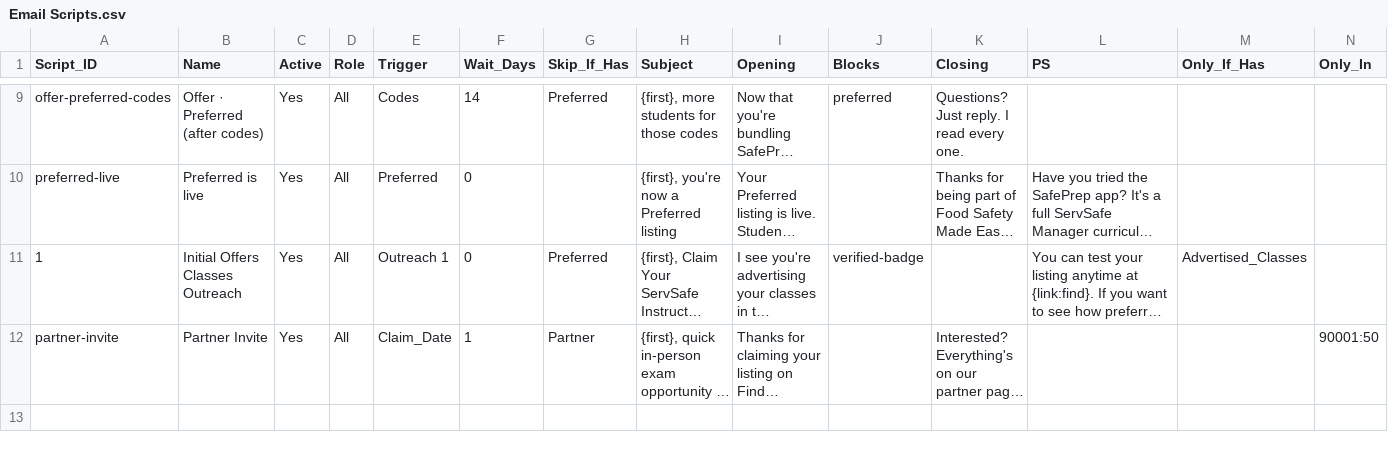
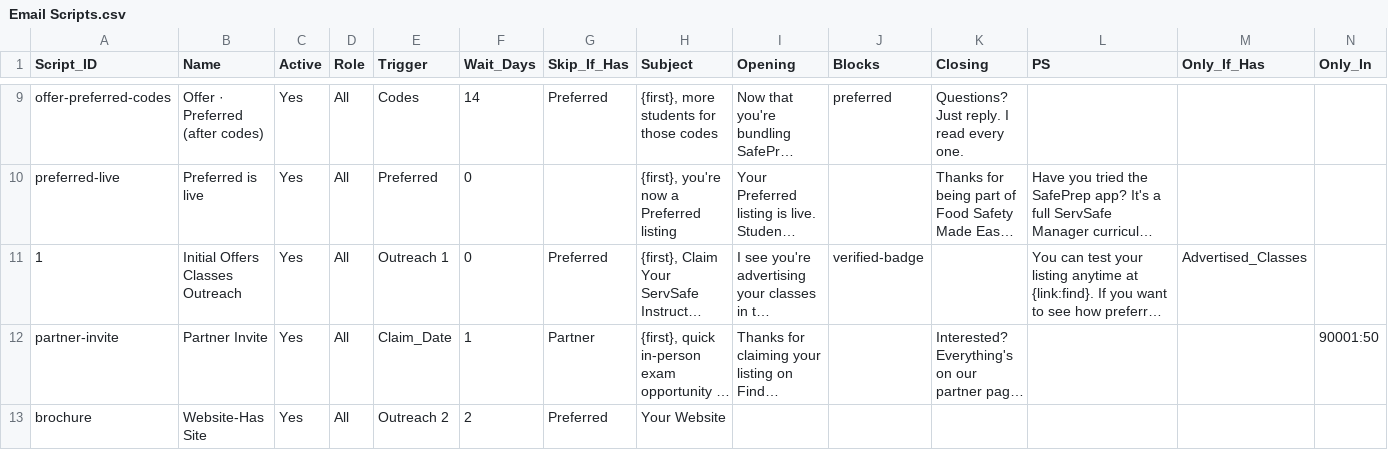
Before and after one commit to novernmanagement-coder/SafePrep_Content, a CSV file: Email Scripts.csv, drawn as a sheet; only a part is shown, gaps mark what is left out; long unchanged cells end in …; the diff names each change by its address in the sheet, - before the commit and + after, or states it on an @@ line.

Commit message:
CMS update: Email Scripts.csv

```diff
--- a/Email Scripts.csv
+++ b/Email Scripts.csv
+row 13: brochure | Website-Has Site | Yes | All | Outreach 2 | 2 | Preferred | Your Website
```
